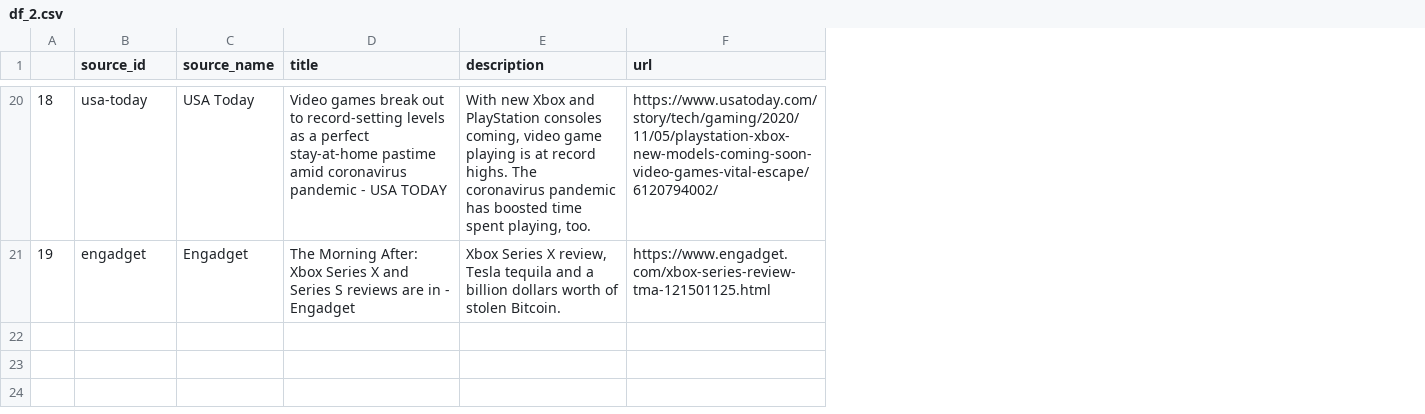
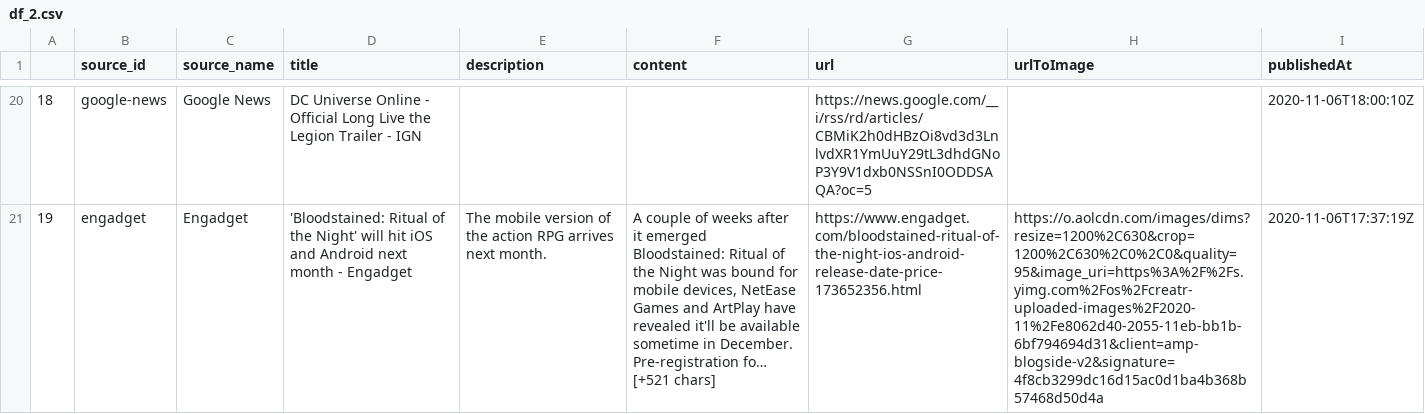
Before and after one commit to portiagaitskell/SES_2020, a CSV file: df_2.csv, drawn as a sheet; only a part is shown, gaps mark what is left out; addresses are those after the commit; the diff covers the shown part only; the diff names each change by its address in the sheet, - before the commit and + after, or states it on an @@ line.

```diff
--- a/df_2.csv
+++ b/df_2.csv
+column F (content), row 21: A couple of weeks after it emerged Bloodstained: Ritual of the Night was bound for mobile devices, NetEase Games and ArtPlay have revealed it'll be available sometime in December. Pre-registration fo… [+521 chars]
+column H (urlToImage), row 21: https://o.aolcdn.com/images/dims?resize=1200%2C630&crop=1200%2C630%2C0%2C0&quality=95&image_uri=https%3A%2F%2Fs.yimg.com%2Fos%2Fcreatr-uploaded-images%2F2020-11%2Fe8062d40-2055-11eb-bb1b-6bf794694d31&client=amp-blogside-v2&signature=4f8cb3299dc16d15ac0d1ba4b368b57468d50d4a
+column I (publishedAt), rows 20-21: 2020-11-06T18:00:10Z | 2020-11-06T17:37:19Z
-B20 (source_id): usa-today
+B20 (source_id): google-news
-C20 (source_name): USA Today
+C20 (source_name): Google News
-D20 (title): Video games break out to record-setting levels as a perfect stay-at-home pastime amid coronavirus pandemic - USA TODAY
+D20 (title): DC Universe Online - Official Long Live the Legion Trailer - IGN
-E20 (description): With new Xbox and PlayStation consoles coming, video game playing is at record highs. The coronavirus pandemic has boosted time spent playing, too.
+E20 (description): (empty)
-G20 (url): https://www.usatoday.com/story/tech/gaming/2020/11/05/playstation-xbox-new-models-coming-soon-video-games-vital-escape/6120794002/
+G20 (url): https://news.google.com/__i/rss/rd/articles/CBMiK2h0dHBzOi8vd3d3LnlvdXR1YmUuY29tL3dhdGNoP3Y9V1dxb0NSSnI0ODDSAQA?oc=5
-D21 (title): The Morning After: Xbox Series X and Series S reviews are in - Engadget
+D21 (title): 'Bloodstained: Ritual of the Night' will hit iOS and Android next month - Engadget
-E21 (description): Xbox Series X review, Tesla tequila and a billion dollars worth of stolen Bitcoin.
+E21 (description): The mobile version of the action RPG arrives next month.
-G21 (url): https://www.engadget.com/xbox-series-review-tma-121501125.html
+G21 (url): https://www.engadget.com/bloodstained-ritual-of-the-night-ios-android-release-date-price-173652356.html
```
Also changed, not shown: 88 edited cells elsewhere in this file, 7 other files.
